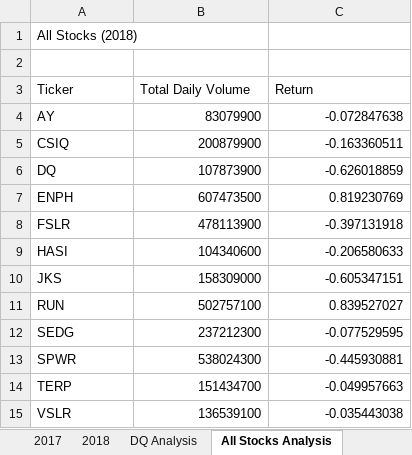
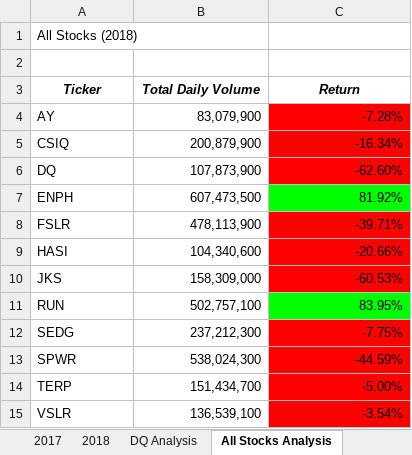
Before and after one commit to Goddard310/stock-analysis, an Excel workbook: green_stocks.xlsm, sheet All Stocks Analysis, drawn as a sheet; values as stored, in another font and other column widths than the file's, no borders; the diff names each change by its address in the sheet, - before the commit and + after, or states it on an @@ line.

Commit message:
Add files via upload

```diff
--- a/green_stocks.xlsm (sheet All Stocks Analysis)
+++ b/green_stocks.xlsm (sheet All Stocks Analysis)
@@ A3:C3 bold: off → on, italic: off → on, alignment: left → center @@
-B4 (Total Daily Volume): 83079900
+B4 (Total Daily Volume): 83,079,900
-C4 (Return): -0.072847638
+C4 (Return): -7.28%
-C4:C6 fill: none
+C4:C6 fill: #FF0000
-B5 (Total Daily Volume): 200879900
+B5 (Total Daily Volume): 200,879,900
-C5 (Return): -0.163360511
+C5 (Return): -16.34%
-B6 (Total Daily Volume): 107873900
+B6 (Total Daily Volume): 107,873,900
-C6 (Return): -0.626018859
+C6 (Return): -62.60%
-B7 (Total Daily Volume): 607473500
+B7 (Total Daily Volume): 607,473,500
-C7 (Return): 0.819230769
+C7 (Return): 81.92%
-C7 fill: none
+C7 fill: #00FF00
-B8 (Total Daily Volume): 478113900
+B8 (Total Daily Volume): 478,113,900
-C8 (Return): -0.397131918
+C8 (Return): -39.71%
-C8:C10 fill: none
+C8:C10 fill: #FF0000
-B9 (Total Daily Volume): 104340600
+B9 (Total Daily Volume): 104,340,600
-C9 (Return): -0.206580633
+C9 (Return): -20.66%
-B10 (Total Daily Volume): 158309000
+B10 (Total Daily Volume): 158,309,000
-C10 (Return): -0.605347151
+C10 (Return): -60.53%
-B11 (Total Daily Volume): 502757100
+B11 (Total Daily Volume): 502,757,100
-C11 (Return): 0.839527027
+C11 (Return): 83.95%
-C11 fill: none
+C11 fill: #00FF00
-B12 (Total Daily Volume): 237212300
+B12 (Total Daily Volume): 237,212,300
-C12 (Return): -0.077529595
+C12 (Return): -7.75%
-C12:C15 fill: none
+C12:C15 fill: #FF0000
-B13 (Total Daily Volume): 538024300
+B13 (Total Daily Volume): 538,024,300
-C13 (Return): -0.445930881
+C13 (Return): -44.59%
-B14 (Total Daily Volume): 151434700
+B14 (Total Daily Volume): 151,434,700
-C14 (Return): -0.049957663
+C14 (Return): -5.00%
-B15 (Total Daily Volume): 136539100
+B15 (Total Daily Volume): 136,539,100
-C15 (Return): -0.035443038
+C15 (Return): -3.54%
```
